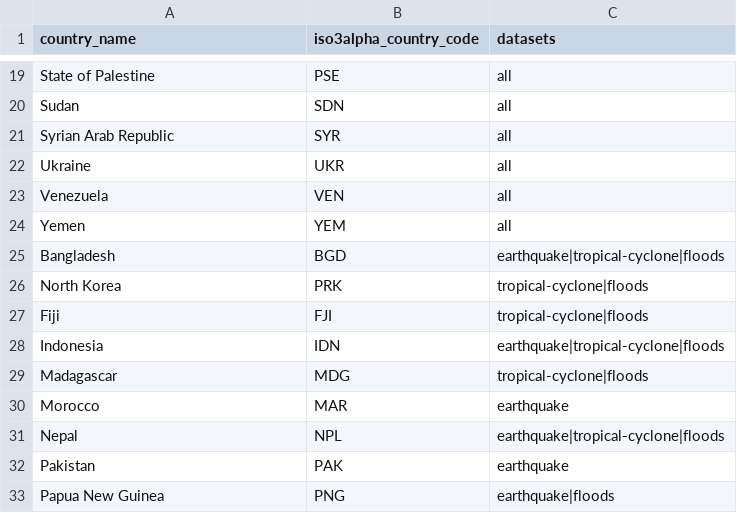
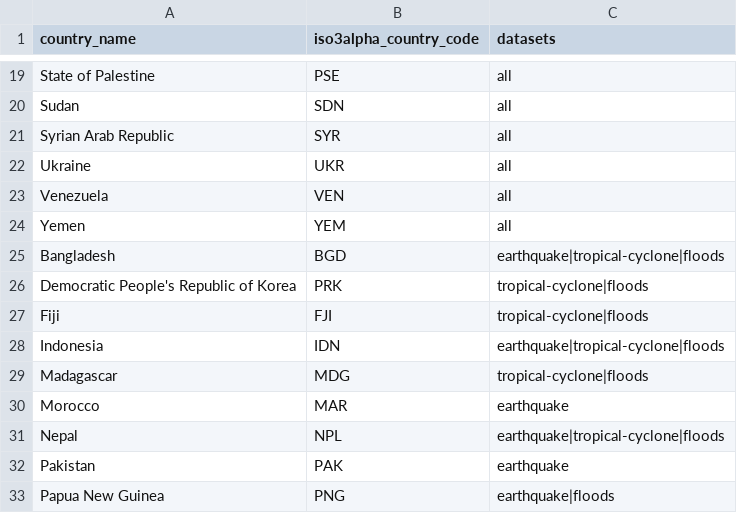
Before and after one commit to OCHA-DAP/hdx-scraper-climada, a CSV file: src/hdx_scraper_climada/metadata/countries.csv, drawn as a sheet; only a part is shown, gaps mark what is left out.

Commit message:
HDXDSYS-770 Update to handle flood data

```diff
--- a/src/hdx_scraper_climada/metadata/countries.csv
+++ b/src/hdx_scraper_climada/metadata/countries.csv
@@ -25,3 +25,3 @@ Yemen,YEM,all
 Bangladesh,BGD,earthquake|tropical-cyclone|floods
-North Korea,PRK,tropical-cyclone|floods
+Democratic People's Republic of Korea,PRK,tropical-cyclone|floods
 Fiji,FJI,tropical-cyclone|floods
```
Also changed, not shown: 1 other file.
